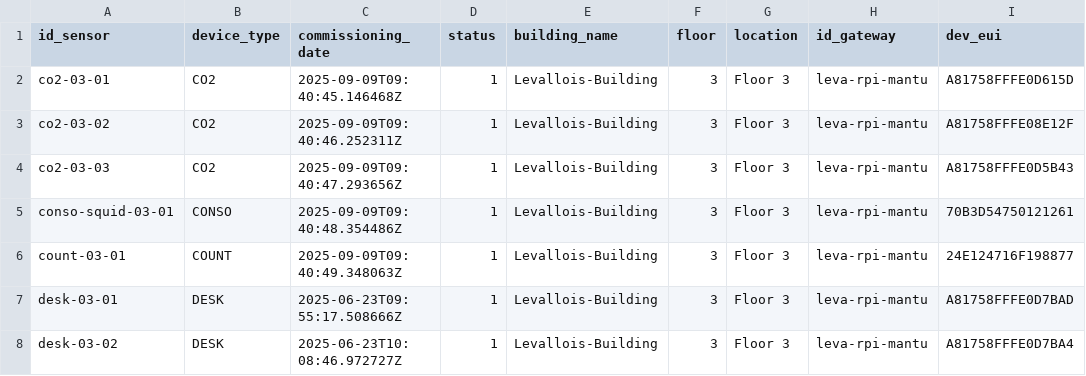
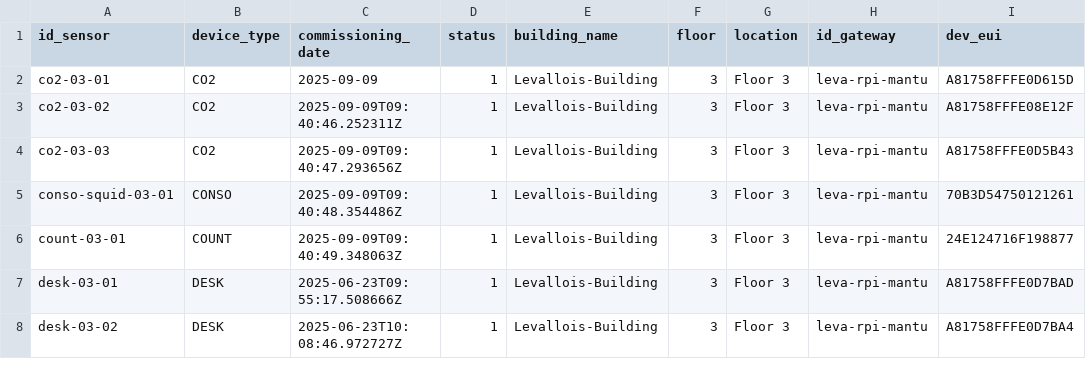
Before and after one commit to HaSaadaoui/IoT_Management_App, a CSV file: migration/output/Sensors.csv, drawn as a sheet; only a part is shown; the diff names each change by its address in the sheet, - before the commit and + after, or states it on an @@ line.

```diff
--- a/migration/output/Sensors.csv
+++ b/migration/output/Sensors.csv
-C2 (commissioning_date): 2025-09-09T09:40:45.146468Z
+C2 (commissioning_date): 2025-09-09
```
Also changed, not shown: migration/output/Users.csv, 3 other files.
